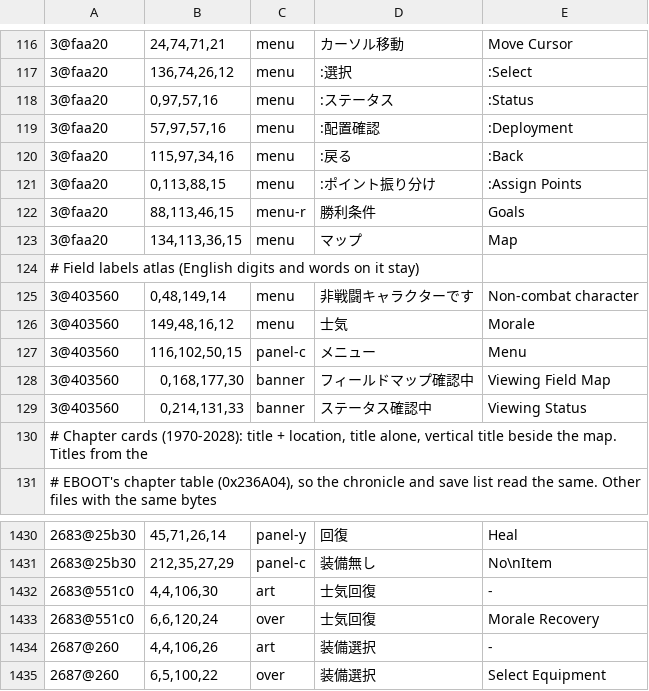
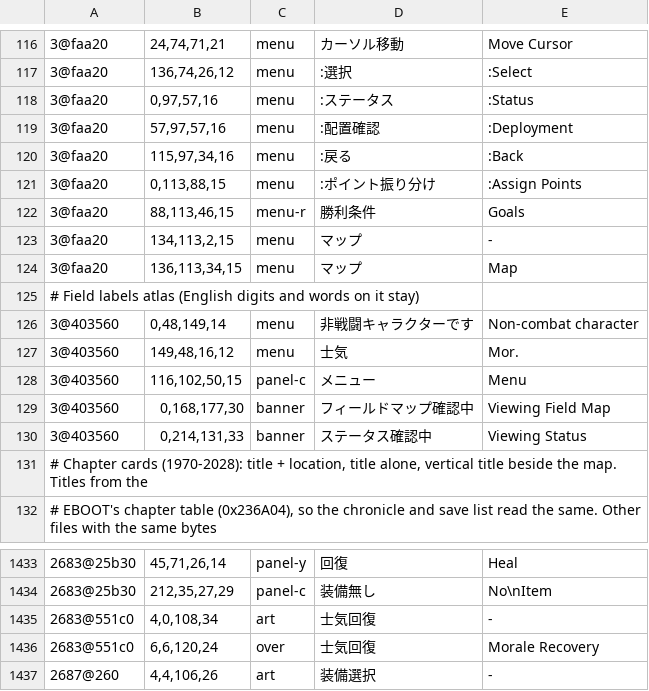
Before and after one commit to minhnhattonthat/blaze-union-story-to-reach-the-future-en, a TSV file: data/gfx.tsv, drawn as a sheet; only a part is shown, gaps mark what is left out; the shorter side is filled out with more unchanged rows; the diff covers the shown part only.

```diff
--- a/data/gfx.tsv
+++ b/data/gfx.tsv
@@ -122,6 +122,7 @@
 3@faa20	88,113,46,15	menu-r	勝利条件	Goals
-3@faa20	134,113,36,15	menu	マップ	Map
+3@faa20	134,113,2,15	menu	マップ	-
+3@faa20	136,113,34,15	menu	マップ	Map
 # Field labels atlas (English digits and words on it stay)
 3@403560	0,48,149,14	menu	非戦闘キャラクターです	Non-combat character
-3@403560	149,48,16,12	menu	士気	Morale
+3@403560	149,48,16,12	menu	士気	Mor.
 3@403560	116,102,50,15	panel-c	メニュー	Menu
@@ -1431,3 +1434,3 @@
 2683@25b30	212,35,27,29	panel-c	装備無し	No\nItem
-2683@551c0	4,4,106,30	art	士気回復	-
+2683@551c0	4,0,108,34	art	士気回復	-
 2683@551c0	6,6,120,24	over	士気回復	Morale Recovery
```
Also changed, not shown: 7 added rows and 5 edited cells elsewhere in this file, 5 other files.
